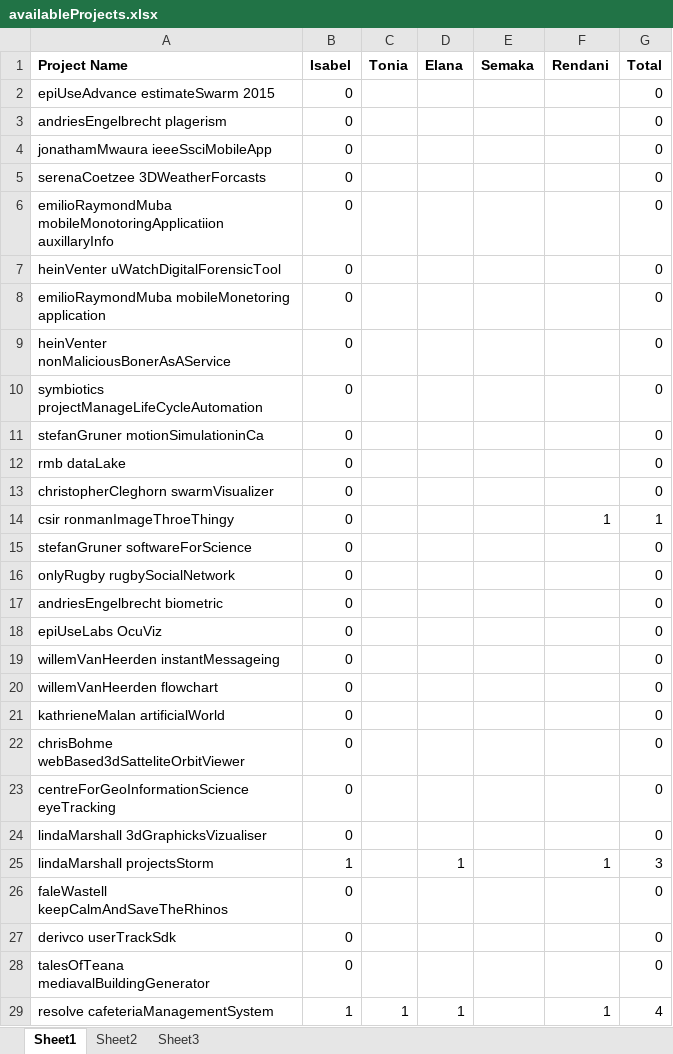
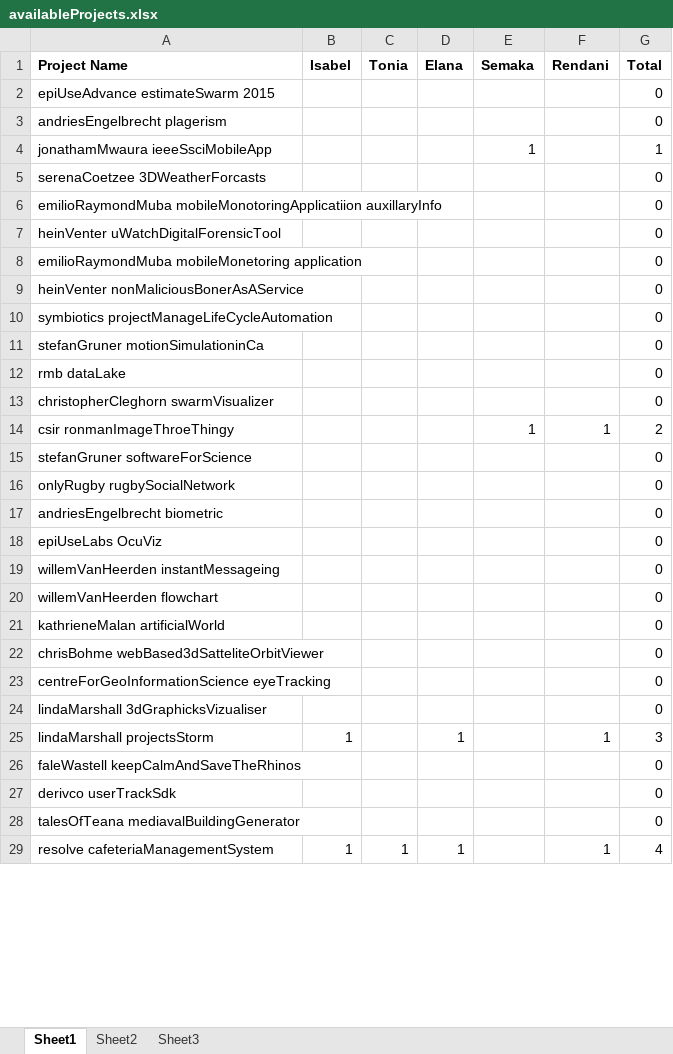
Before and after one commit to toniamichael94/MainProjectCOS301, an Excel workbook: availableProjects.xlsx, sheet Sheet1, drawn as a sheet; only a part is shown; values as stored, in another font and other column widths than the file's, no borders; the diff covers the shown part only; the diff names each change by its address in the sheet, - before the commit and + after, or states it on an @@ line.

Commit message:
Semaka: added my choices

```diff
--- a/availableProjects.xlsx (sheet Sheet1)
+++ b/availableProjects.xlsx (sheet Sheet1)
-B2:B24 (Isabel): 0
+B2:B24 (Isabel): (empty)
-E4 (Semaka): (empty)
+E4 (Semaka): 1
-G4 (Total): 0
+G4 (Total): 1
-E14 (Semaka): (empty)
+E14 (Semaka): 1
-G14 (Total): 1
+G14 (Total): 2
-B26:B28 (Isabel): 0
+B26:B28 (Isabel): (empty)
```
Also changed, not shown: 9 edited cells elsewhere in this sheet.
